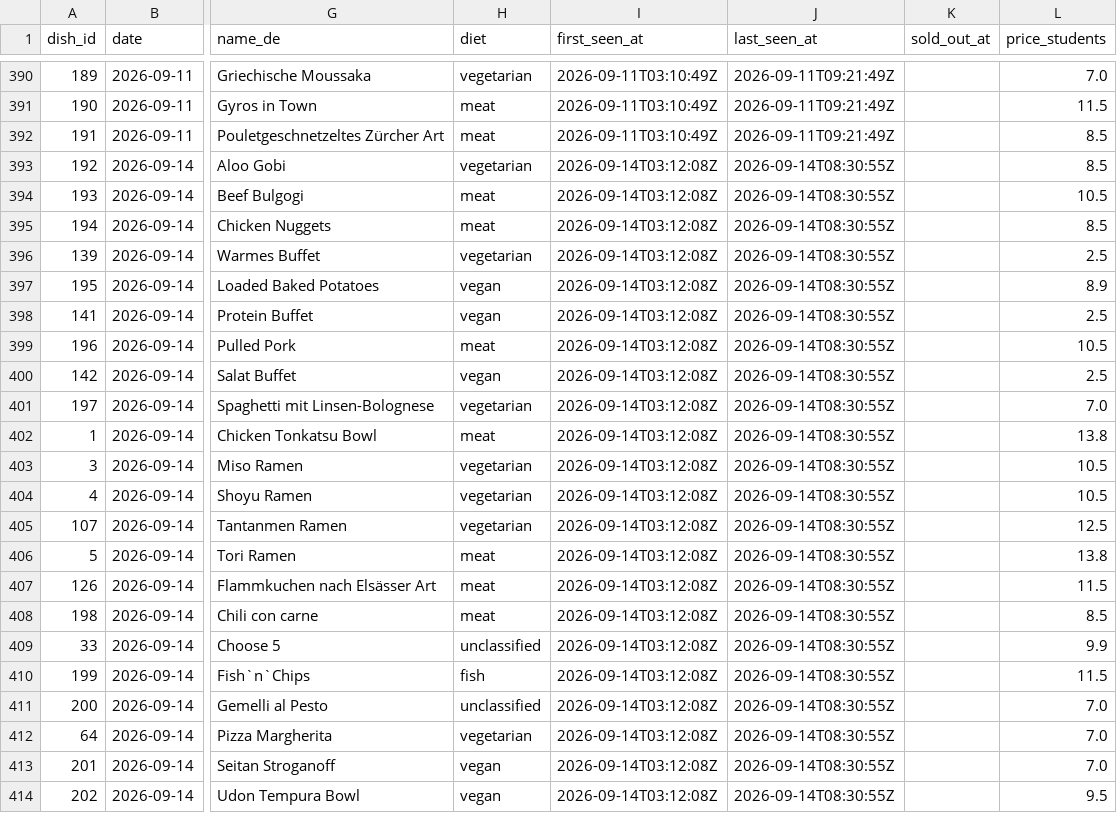
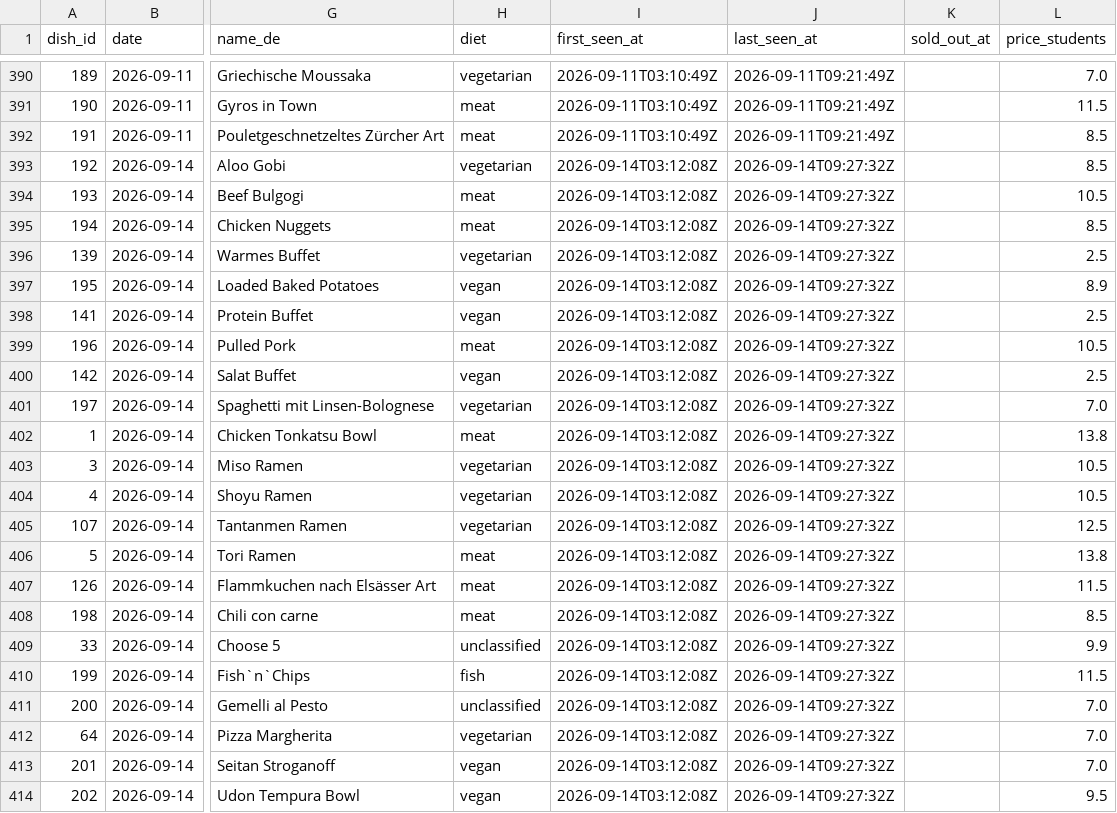
Before and after one commit to hanneshoppe/mensa-pages, a CSV file: data/dishes.csv, drawn as a sheet; only a part is shown, gaps mark what is left out; the diff names each change by its address in the sheet, - before the commit and + after, or states it on an @@ line.

```diff
--- a/data/dishes.csv
+++ b/data/dishes.csv
-J393:J414 (last_seen_at): 2026-09-14T08:30:55Z
+J393:J414 (last_seen_at): 2026-09-14T09:27:32Z
```
Also changed, not shown: 2 other files.
